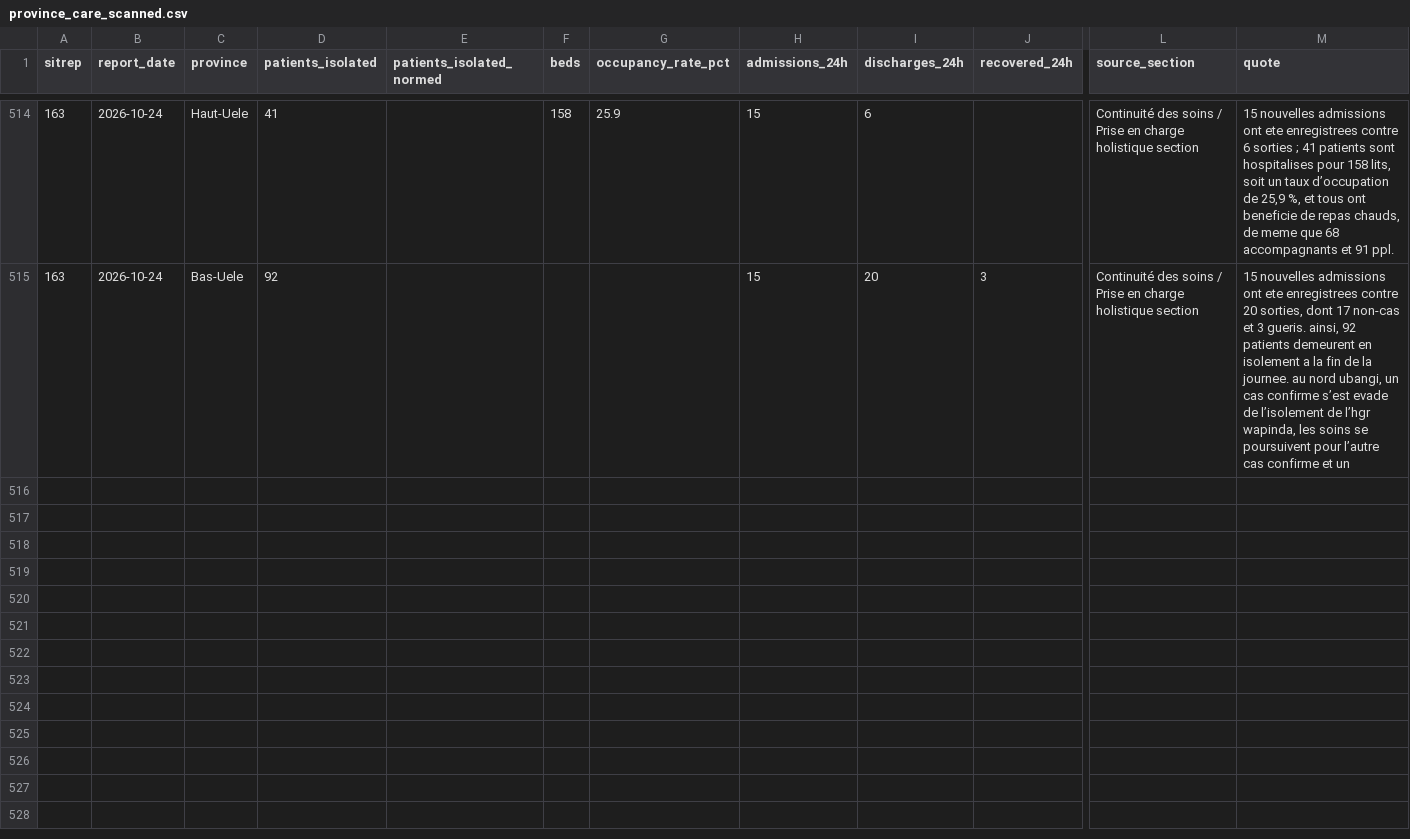
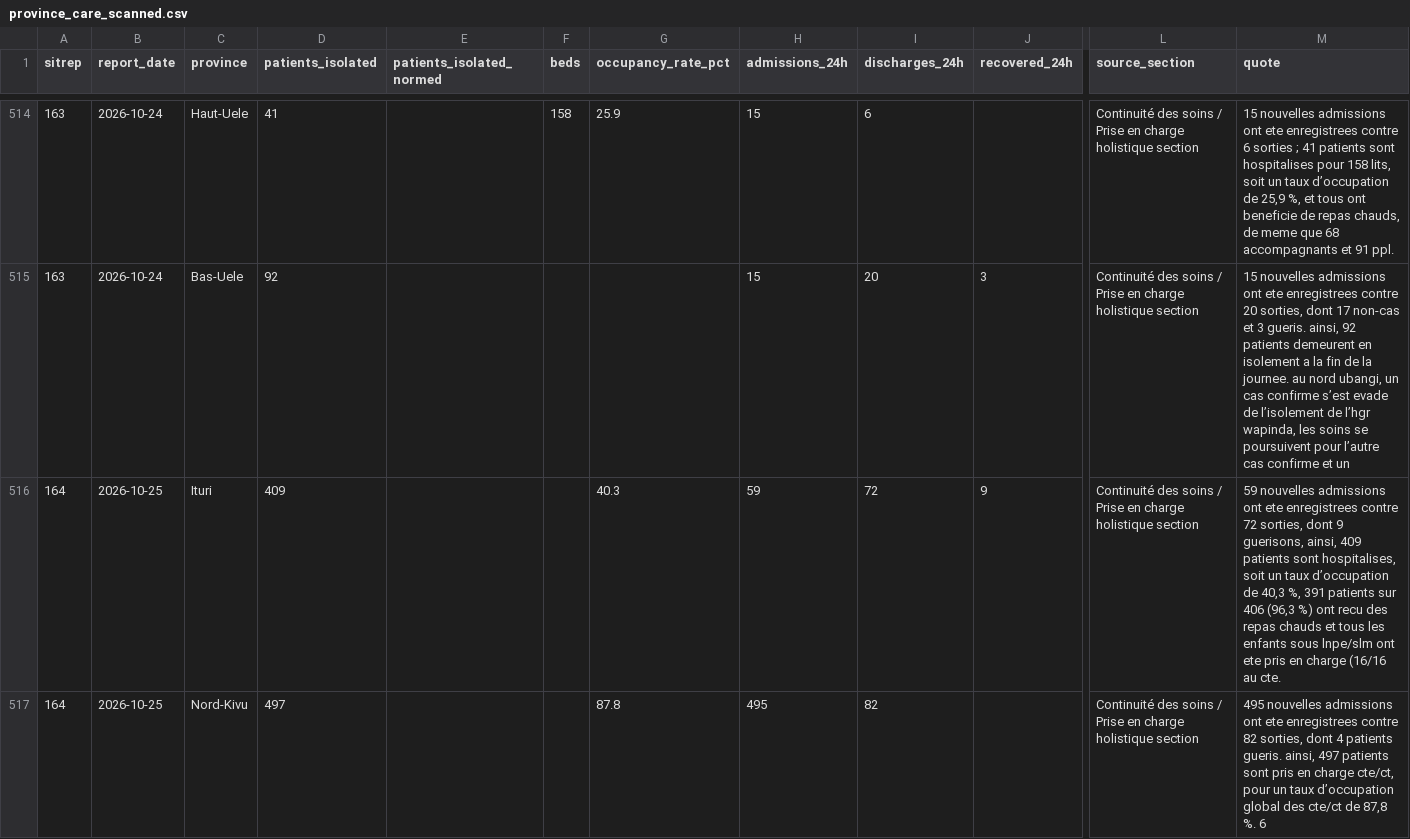
Before and after one commit to epiforecasts/BVDOutbreakSize, a CSV file: data/province_care_scanned.csv, drawn as a sheet; only a part is shown, gaps mark what is left out; rows hold the shown columns only; the diff covers the shown part only; the diff names each change by its address in the sheet, - before the commit and + after, or states it on an @@ line.

```diff
--- a/data/province_care_scanned.csv
+++ b/data/province_care_scanned.csv
+row 516: 164 | 2026-10-25 | Ituri | 409 |  |  | 40.3 | 59 | 72 | 9 | Continuité des soins / Prise en charge holistique section | 59 nouvelles admissions ont ete enregistrees contre 72 sorties, dont 9 guerisons, ainsi, 409 patients sont hospitalises, soit un taux d’occupation de 40,3 %, 391 patients sur 406 (96,3 %) ont recu des repas chauds et tous les enfants sous lnpe/slm ont ete pris en charge (16/16 au cte.
+row 517: 164 | 2026-10-25 | Nord-Kivu | 497 |  |  | 87.8 | 495 | 82 |  | Continuité des soins / Prise en charge holistique section | 495 nouvelles admissions ont ete enregistrees contre 82 sorties, dont 4 patients gueris. ainsi, 497 patients sont pris en charge cte/ct, pour un taux d’occupation global des cte/ct de 87,8 %. 6
```
Also changed, not shown: 2 added rows elsewhere in this file, data/insp_sitrep_scanned.csv, data/province_care_read.csv, 10 other files.
